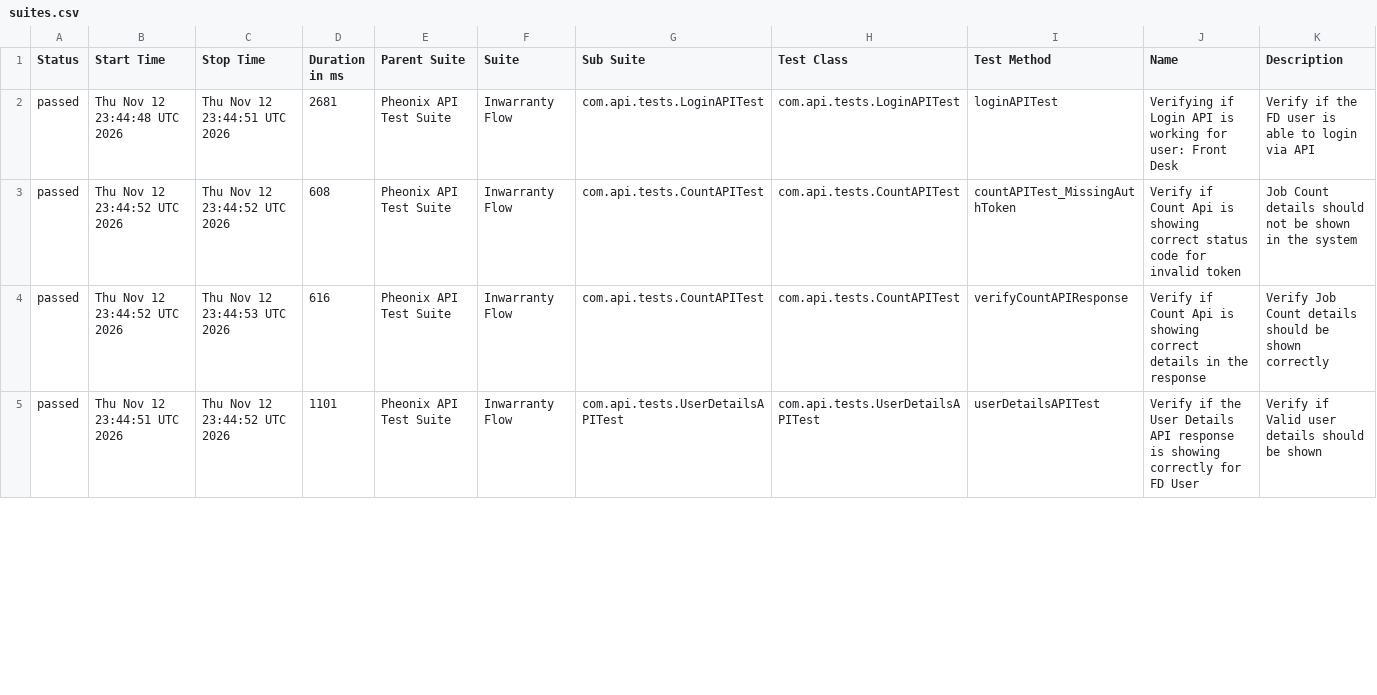
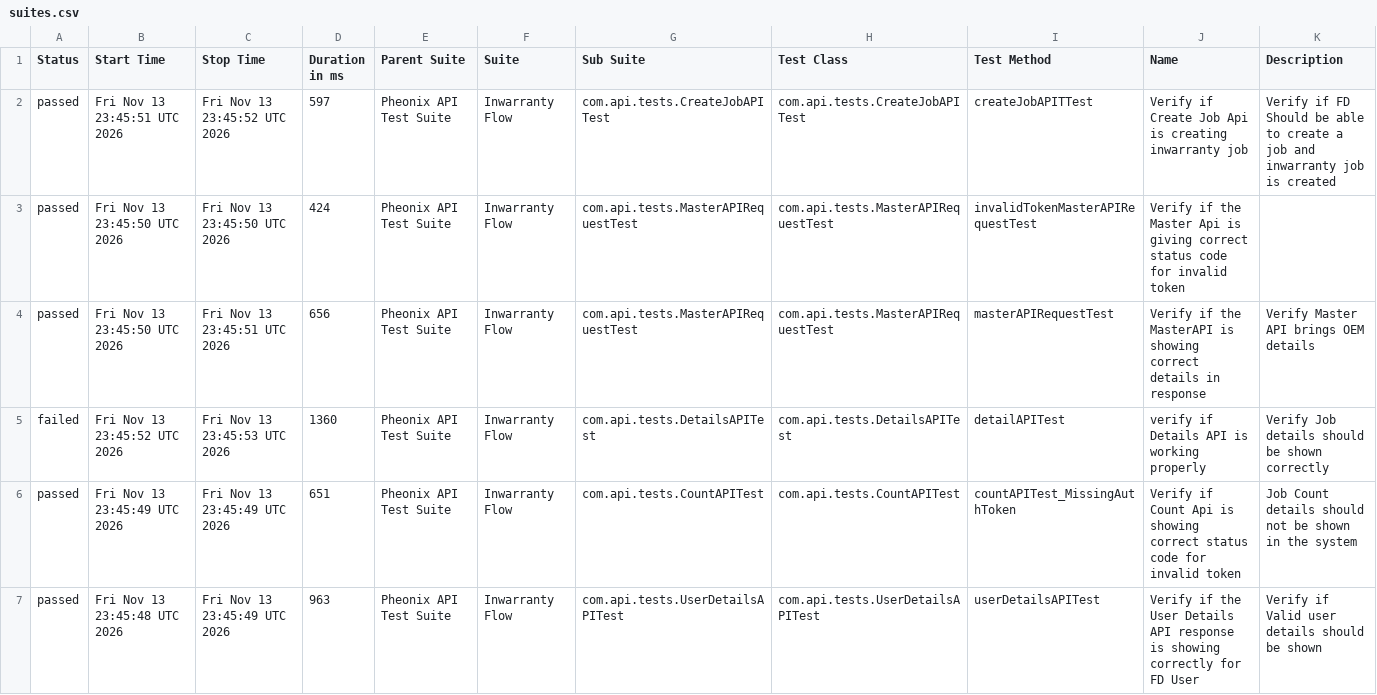
Before and after one commit to AnantKinlekar/PheonixTestAutomationFramework, a CSV file: data/suites.csv, drawn as a sheet; only a part is shown; the diff covers the shown part only.

```diff
--- a/data/suites.csv
+++ b/data/suites.csv
@@ -1,5 +1,7 @@
 "Status","Start Time","Stop Time","Duration in ms","Parent Suite","Suite","Sub Suite","Test Class","Test Method","Name","Description"
-"passed","Thu Nov 12 23:44:48 UTC 2026","Thu Nov 12 23:44:51 UTC 2026","2681","Pheonix API Test Suite","Inwarranty Flow","com.api.tests.LoginAPITest","com.api.tests.LoginAPITest","loginAPITest","Verifying if Login API is working for user: Front Desk","Verify if the FD user is able to login via API"
-"passed","Thu Nov 12 23:44:52 UTC 2026","Thu Nov 12 23:44:52 UTC 2026","608","Pheonix API Test Suite","Inwarranty Flow","com.api.tests.CountAPITest","com.api.tests.CountAPITest","countAPITest_MissingAuthToken","Verify if Count Api is showing correct status code for invalid token","Job Count details should not be shown in the system"
-"passed","Thu Nov 12 23:44:52 UTC 2026","Thu Nov 12 23:44:53 UTC 2026","616","Pheonix API Test Suite","Inwarranty Flow","com.api.tests.CountAPITest","com.api.tests.CountAPITest","verifyCountAPIResponse","Verify if Count Api is showing correct details in the response","Verify Job Count details should be shown correctly"
-"passed","Thu Nov 12 23:44:51 UTC 2026","Thu Nov 12 23:44:52 UTC 2026","1101","Pheonix API Test Suite","Inwarranty Flow","com.api.tests.UserDetailsAPITest","com.api.tests.UserDetailsAPITest","userDetailsAPITest","Verify if the User Details API response is showing correctly for FD User","Verify if Valid user details should be shown"
+"passed","Fri Nov 13 23:45:51 UTC 2026","Fri Nov 13 23:45:52 UTC 2026","597","Pheonix API Test Suite","Inwarranty Flow","com.api.tests.CreateJobAPITest","com.api.tests.CreateJobAPITest","createJobAPITTest","Verify if Create Job Api is creating inwarranty job","Verify if FD Should be able to create a job and inwarranty job is created"
+"passed","Fri Nov 13 23:45:50 UTC 2026","Fri Nov 13 23:45:50 UTC 2026","424","Pheonix API Test Suite","Inwarranty Flow","com.api.tests.MasterAPIRequestTest","com.api.tests.MasterAPIRequestTest","invalidTokenMasterAPIRequestTest","Verify if the Master Api is giving correct status code for invalid token",""
+"passed","Fri Nov 13 23:45:50 UTC 2026","Fri Nov 13 23:45:51 UTC 2026","656","Pheonix API Test Suite","Inwarranty Flow","com.api.tests.MasterAPIRequestTest","com.api.tests.MasterAPIRequestTest","masterAPIRequestTest","Verify if the MasterAPI is showing correct details in response","Verify Master API brings OEM details"
+"failed","Fri Nov 13 23:45:52 UTC 2026","Fri Nov 13 23:45:53 UTC 2026","1360","Pheonix API Test Suite","Inwarranty Flow","com.api.tests.DetailsAPITest","com.api.tests.DetailsAPITest","detailAPITest","verify if Details API is working properly","Verify Job details should be shown correctly"
+"passed","Fri Nov 13 23:45:49 UTC 2026","Fri Nov 13 23:45:49 UTC 2026","651","Pheonix API Test Suite","Inwarranty Flow","com.api.tests.CountAPITest","com.api.tests.CountAPITest","countAPITest_MissingAuthToken","Verify if Count Api is showing correct status code for invalid token","Job Count details should not be shown in the system"
+"passed","Fri Nov 13 23:45:48 UTC 2026","Fri Nov 13 23:45:49 UTC 2026","963","Pheonix API Test Suite","Inwarranty Flow","com.api.tests.UserDetailsAPITest","com.api.tests.UserDetailsAPITest","userDetailsAPITest","Verify if the User Details API response is showing correctly for FD User","Verify if Valid user details should be shown"
```
Also changed, not shown: 2 removed rows and 16 edited cells elsewhere in this file, data/behaviors.csv, 52 other files.
